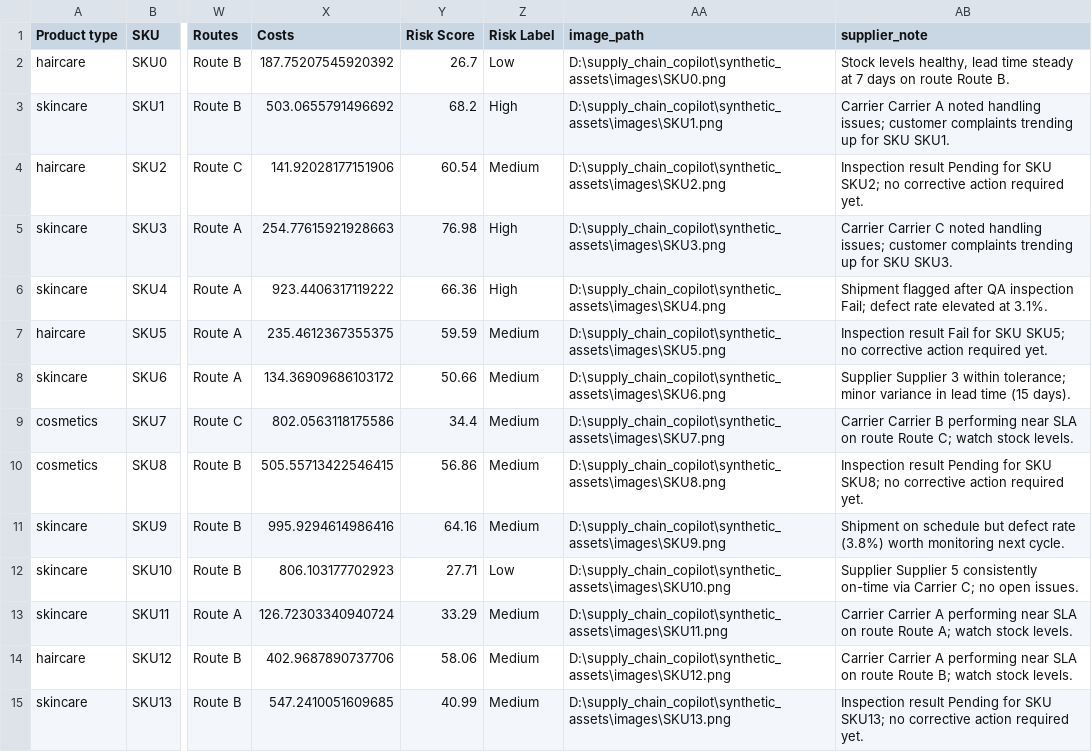
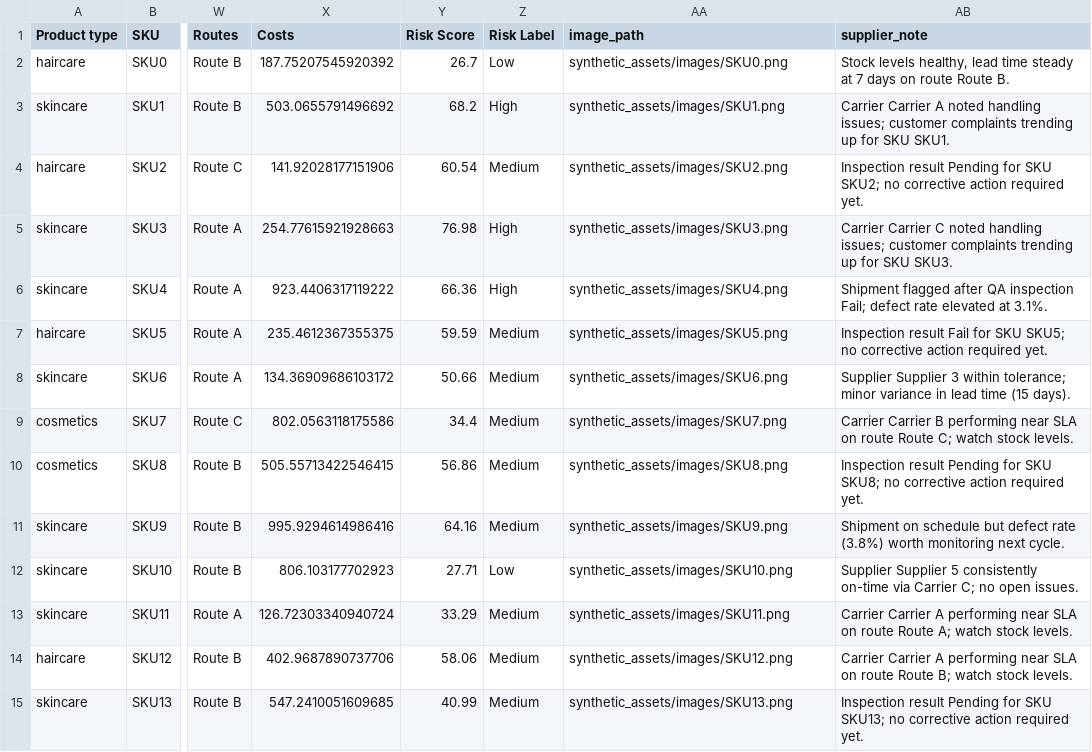
Before and after one commit to ziaurrehman10/supply_chain, a CSV file: data/enriched_dataset.csv, drawn as a sheet; only a part is shown, gaps mark what is left out; the diff covers the shown part only; the diff names each change by its address in the sheet, - before the commit and + after, or states it on an @@ line.

```diff
--- a/data/enriched_dataset.csv
+++ b/data/enriched_dataset.csv
-AA2 (image_path): D:\supply_chain_copilot\synthetic_assets\images\SKU0.png
+AA2 (image_path): synthetic_assets/images/SKU0.png
-AA3 (image_path): D:\supply_chain_copilot\synthetic_assets\images\SKU1.png
+AA3 (image_path): synthetic_assets/images/SKU1.png
-AA4 (image_path): D:\supply_chain_copilot\synthetic_assets\images\SKU2.png
+AA4 (image_path): synthetic_assets/images/SKU2.png
-AA5 (image_path): D:\supply_chain_copilot\synthetic_assets\images\SKU3.png
+AA5 (image_path): synthetic_assets/images/SKU3.png
-AA6 (image_path): D:\supply_chain_copilot\synthetic_assets\images\SKU4.png
+AA6 (image_path): synthetic_assets/images/SKU4.png
-AA7 (image_path): D:\supply_chain_copilot\synthetic_assets\images\SKU5.png
+AA7 (image_path): synthetic_assets/images/SKU5.png
-AA8 (image_path): D:\supply_chain_copilot\synthetic_assets\images\SKU6.png
+AA8 (image_path): synthetic_assets/images/SKU6.png
-AA9 (image_path): D:\supply_chain_copilot\synthetic_assets\images\SKU7.png
+AA9 (image_path): synthetic_assets/images/SKU7.png
-AA10 (image_path): D:\supply_chain_copilot\synthetic_assets\images\SKU8.png
+AA10 (image_path): synthetic_assets/images/SKU8.png
-AA11 (image_path): D:\supply_chain_copilot\synthetic_assets\images\SKU9.png
+AA11 (image_path): synthetic_assets/images/SKU9.png
-AA12 (image_path): D:\supply_chain_copilot\synthetic_assets\images\SKU10.png
+AA12 (image_path): synthetic_assets/images/SKU10.png
-AA13 (image_path): D:\supply_chain_copilot\synthetic_assets\images\SKU11.png
+AA13 (image_path): synthetic_assets/images/SKU11.png
-AA14 (image_path): D:\supply_chain_copilot\synthetic_assets\images\SKU12.png
+AA14 (image_path): synthetic_assets/images/SKU12.png
-AA15 (image_path): D:\supply_chain_copilot\synthetic_assets\images\SKU13.png
+AA15 (image_path): synthetic_assets/images/SKU13.png
```
Also changed, not shown: 86 edited cells elsewhere in this file, 8 other files.
